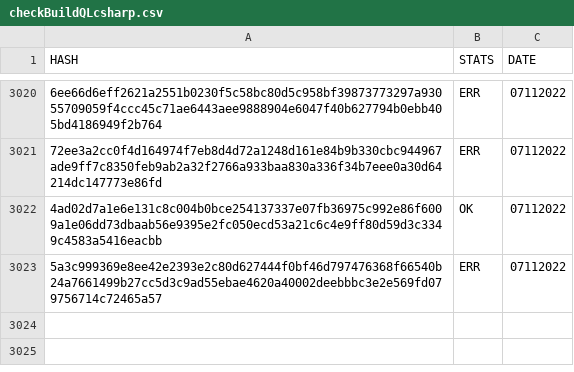
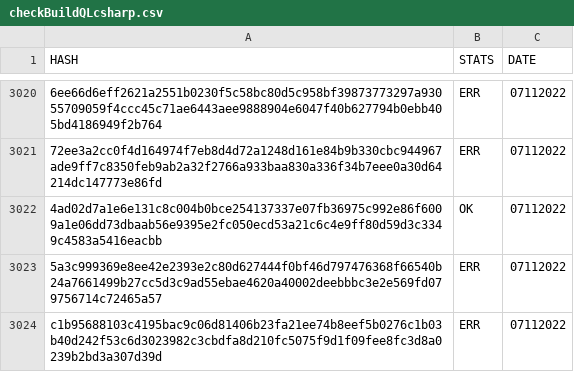
Before and after one commit to saramentr/myCheckBuild, a CSV file: checkBuildQLcsharp.csv, drawn as a sheet; only a part is shown, gaps mark what is left out; the diff names each change by its address in the sheet, - before the commit and + after, or states it on an @@ line.

```diff
--- a/checkBuildQLcsharp.csv
+++ b/checkBuildQLcsharp.csv
+row 3024: c1b95688103c4195bac9c06d81406b23fa21ee74b8eef5b0276c1b03b40d242f53c6d3023982c3cbdfa8d210fc5075f9d1f09fee8fc3d8a0239b2bd3a307d39d | ERR | 07112022
```
Also changed, not shown: 1 other file.
